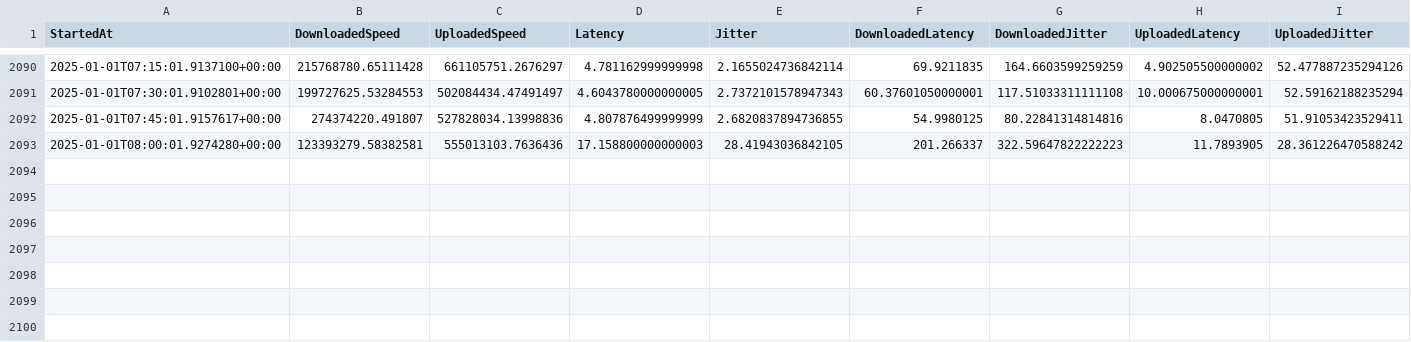
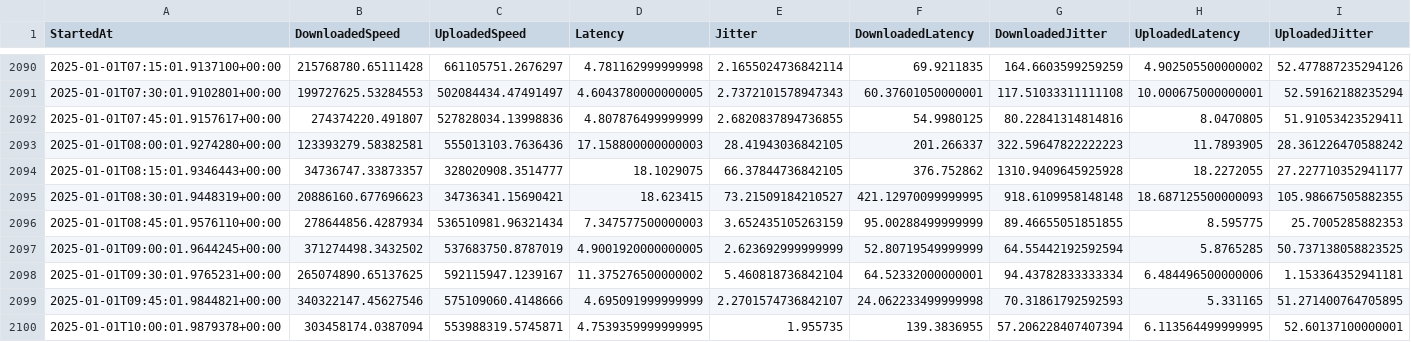
Before and after one commit to MareMare/SpeedTestAnalysis, a CSV file: data/sampling.csv, drawn as a sheet; only a part is shown, gaps mark what is left out.

Commit message:
Update data/sampling.csv.

```diff
--- a/data/sampling.csv
+++ b/data/sampling.csv
@@ -2093 +2093,8 @@ StartedAt,DownloadedSpeed,UploadedSpeed,Latency,Jitter,DownloadedLatency,Downloa
 2025-01-01T08:00:01.9274280+00:00,123393279.58382581,555013103.7636436,17.158800000000003,28.41943036842105,201.266337,322.59647822222223,11.7893905,28.361226470588242
+2025-01-01T08:15:01.9346443+00:00,34736747.33873357,328020908.3514777,18.1029075,66.37844736842105,376.752862,1310.9409645925928,18.2272055,27.227710352941177
+2025-01-01T08:30:01.9448319+00:00,20886160.677696623,34736341.15690421,18.623415,73.21509184210527,421.12970099999995,918.6109958148148,18.687125500000093,105.98667505882355
+2025-01-01T08:45:01.9576110+00:00,278644856.4287934,536510981.96321434,7.347577500000003,3.652435105263159,95.00288499999999,89.46655051851855,8.595775,25.7005285882353
+2025-01-01T09:00:01.9644245+00:00,371274498.3432502,537683750.8787019,4.9001920000000005,2.623692999999999,52.80719549999999,64.55442192592594,5.8765285,50.737138058823525
+2025-01-01T09:30:01.9765231+00:00,265074890.65137625,592115947.1239167,11.375276500000002,5.460818736842104,64.52332000000001,94.43782833333334,6.484496500000006,1.153364352941181
+2025-01-01T09:45:01.9844821+00:00,340322147.45627546,575109060.4148666,4.695091999999999,2.2701574736842107,24.062233499999998,70.31861792592593,5.331165,51.271400764705895
+2025-01-01T10:00:01.9879378+00:00,303458174.0387094,553988319.5745871,4.7539359999999995,1.955735,139.3836955,57.206228407407394,6.113564499999995,52.60137100000001
```
